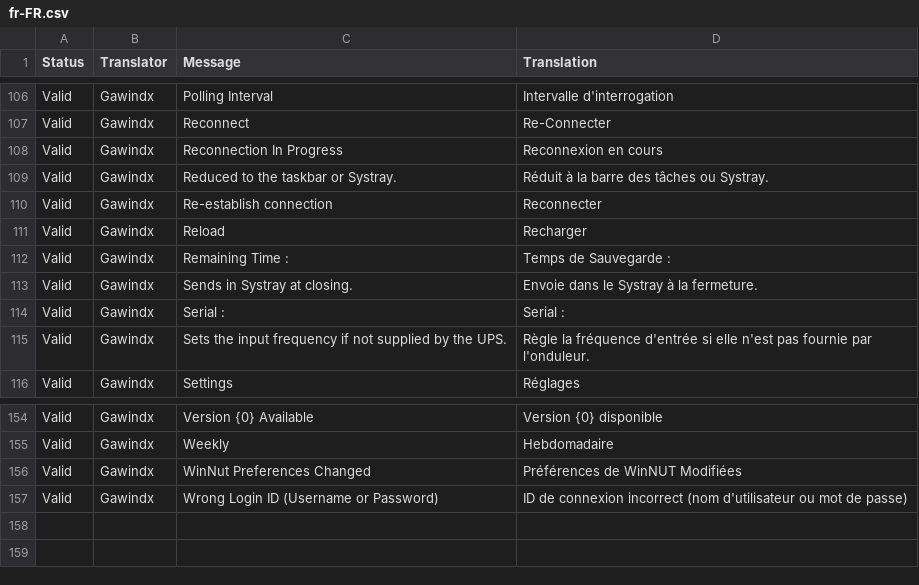
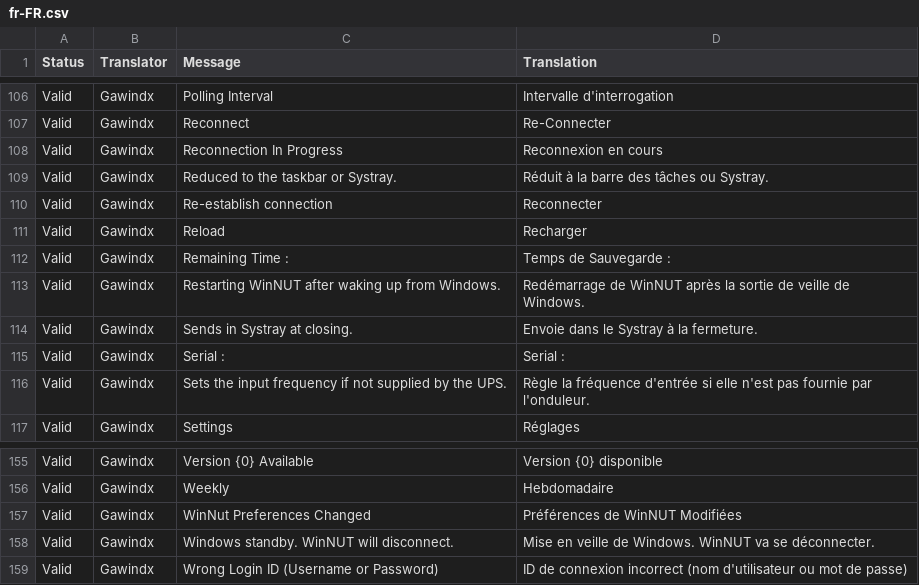
Before and after one commit to gawindx/WinNUT-Client, a CSV file: Translation/fr-FR/fr-FR.csv, drawn as a sheet; only a part is shown, gaps mark what is left out; the diff names each change by its address in the sheet, - before the commit and + after, or states it on an @@ line.

Commit message:
Improvements on Suspend/Resume Windows
Improved logging when entering or exiting Windows from sleep.

```diff
--- a/Translation/fr-FR/fr-FR.csv
+++ b/Translation/fr-FR/fr-FR.csv
+row 113: Valid | Gawindx | Restarting WinNUT after waking up from Windows. | Redémarrage de WinNUT après la sortie de veille de Windows.
+row 158: Valid | Gawindx | Windows standby. WinNUT will disconnect. | Mise en veille de Windows. WinNUT va se déconnecter.
```
Also changed, not shown: Translation/de-DE/de-DE.csv, Translation/new_translation.csv, 11 other files.
